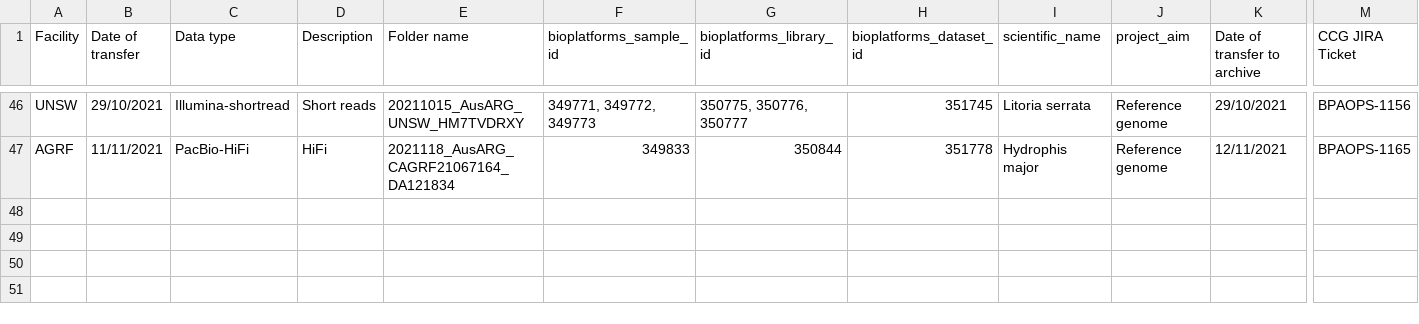
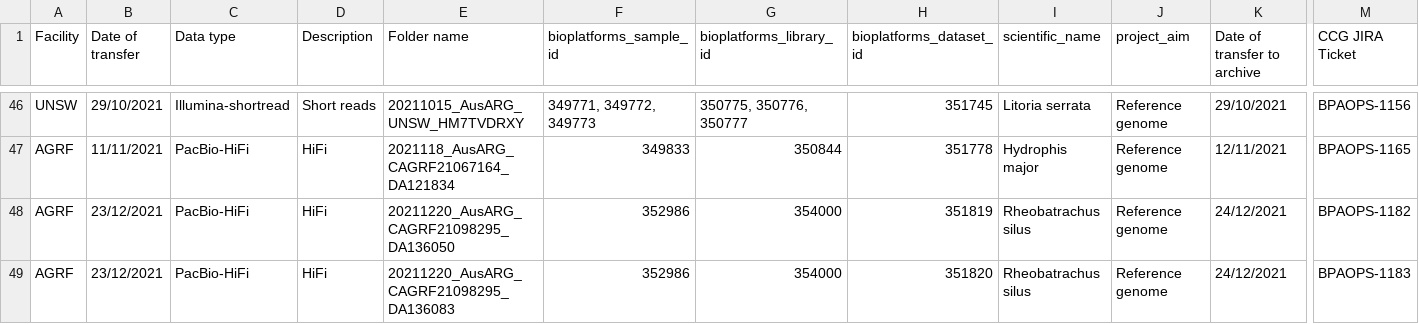
Before and after one commit to BioplatformsAustralia/bpa-ingest, a CSV file: track-metadata/google-drive/BPA Projects Data Transfer Summary - AusARG.csv, drawn as a sheet; only a part is shown, gaps mark what is left out; rows hold the shown columns only; the diff names each change by its address in the sheet, - before the commit and + after, or states it on an @@ line.

Commit message:
BPAOPS-1182,1183 Ingest DA136050 DA136083 for AusARG

```diff
--- a/track-metadata/google-drive/BPA Projects Data Transfer Summary - AusARG.csv
+++ b/track-metadata/google-drive/BPA Projects Data Transfer Summary - AusARG.csv
+row 48: AGRF | 23/12/2021 | PacBio-HiFi | HiFi | 20211220_AusARG_CAGRF21098295_DA136050 | 352986 | 354000 | 351819 | Rheobatrachus silus | Reference genome | 24/12/2021 | BPAOPS-1182
+row 49: AGRF | 23/12/2021 | PacBio-HiFi | HiFi | 20211220_AusARG_CAGRF21098295_DA136083 | 352986 | 354000 | 351820 | Rheobatrachus silus | Reference genome | 24/12/2021 | BPAOPS-1183
```
